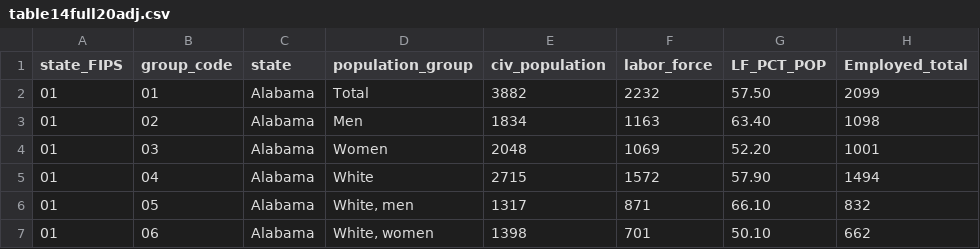
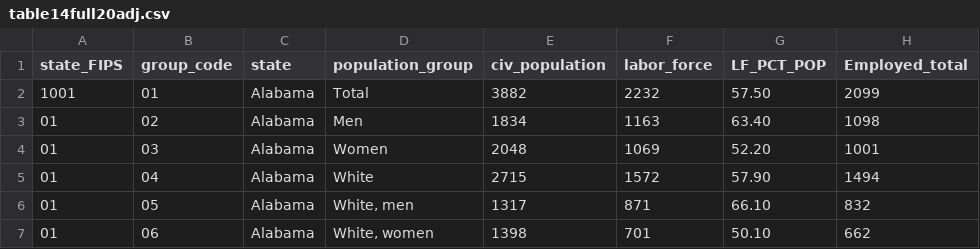
Before and after one commit to oos13/dataFiles-vis, a CSV file: table14full20adj.csv, drawn as a sheet; only a part is shown; the diff names each change by its address in the sheet, - before the commit and + after, or states it on an @@ line.

Commit message:
Update table14full20adj.csv

```diff
--- a/table14full20adj.csv
+++ b/table14full20adj.csv
-A2 (state_FIPS): 01
+A2 (state_FIPS): 1001
```
